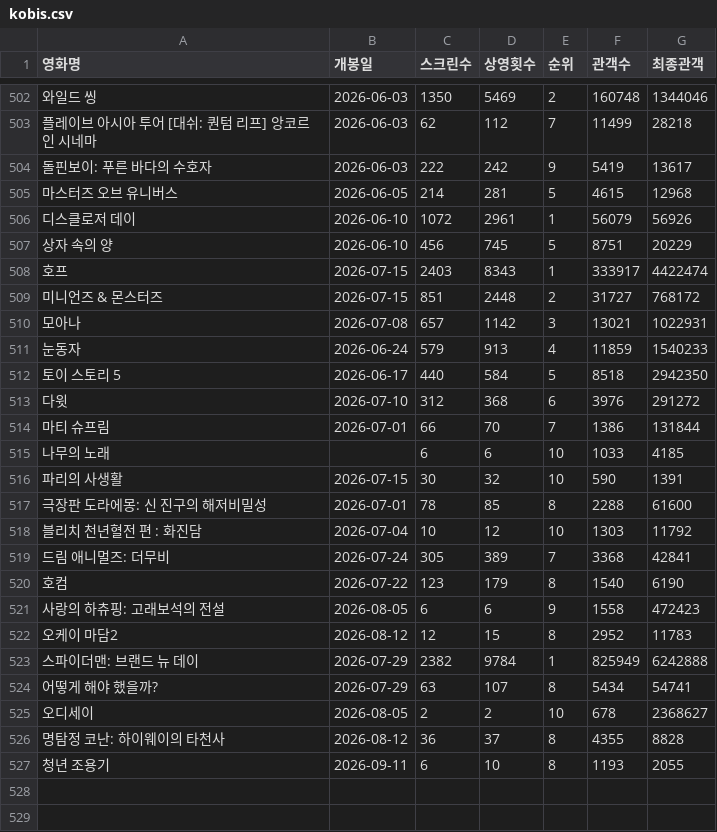
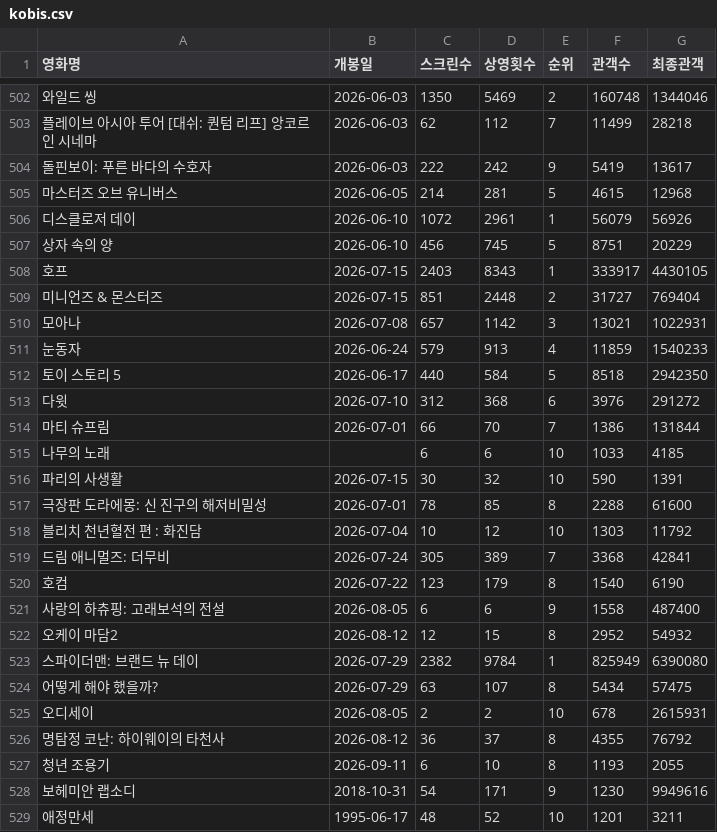
Before and after one commit to greatsong/modudata, a CSV file: data/kobis.csv, drawn as a sheet; only a part is shown, gaps mark what is left out; the diff names each change by its address in the sheet, - before the commit and + after, or states it on an @@ line.

```diff
--- a/data/kobis.csv
+++ b/data/kobis.csv
-G508 (최종관객): 4422474
+G508 (최종관객): 4430105
-G509 (최종관객): 768172
+G509 (최종관객): 769404
-G521 (최종관객): 472423
+G521 (최종관객): 487400
-G522 (최종관객): 11783
+G522 (최종관객): 54932
-G523 (최종관객): 6242888
+G523 (최종관객): 6390080
-G524 (최종관객): 54741
+G524 (최종관객): 57475
-G525 (최종관객): 2368627
+G525 (최종관객): 2615931
-G526 (최종관객): 8828
+G526 (최종관객): 76792
+row 528: 보헤미안 랩소디 | 2018-10-31 | 54 | 171 | 9 | 1230 | 9949616
+row 529: 애정만세 | 1995-06-17 | 48 | 52 | 10 | 1201 | 3211
```
